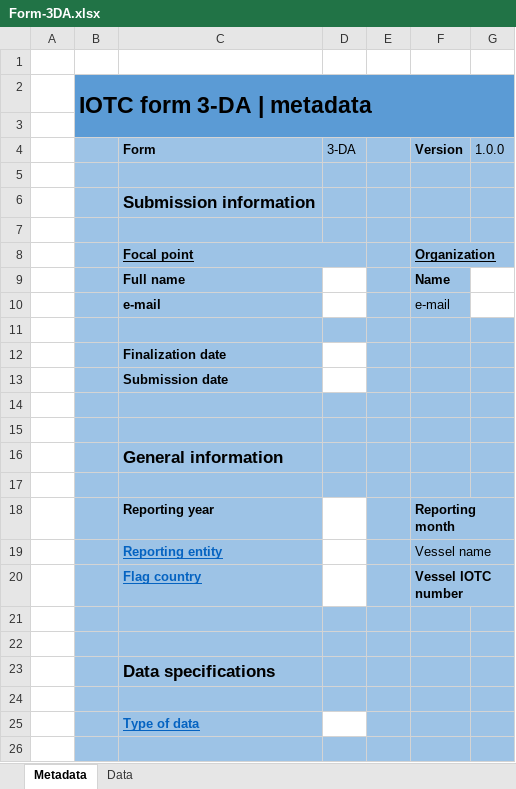
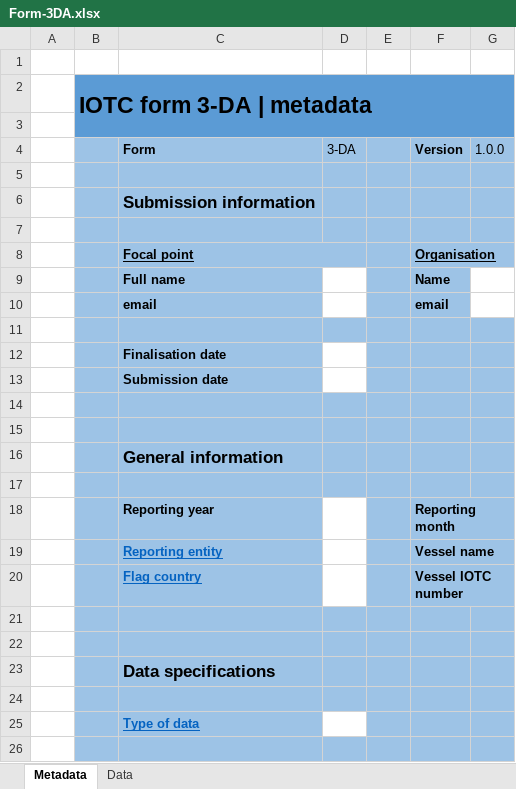
Before and after one commit to iotc-secretariat/iotc-lib-base-form-management, an Excel workbook: forms/Form-3DA.xlsx, sheet Metadata, drawn as a sheet; only a part is shown; values as stored, in another font and other column widths than the file's, no borders; the diff names each change by its address in the sheet, - before the commit and + after, or states it on an @@ line.

Commit message:
Replaced "Finalization" and "Organization" by "Finalisation" and "Orgaaisation", respectively. Bolded "email"

```diff
--- a/forms/Form-3DA.xlsx (sheet Metadata)
+++ b/forms/Form-3DA.xlsx (sheet Metadata)
-F8 (Version): Organization
+F8 (Version): Organisation
-C10 (Form): e-mail
+C10 (Form): email
-F10 (Version): e-mail
+F10 (Version): email
-F10 bold: off
+F10 bold: on
-C12 (Form): Finalization date
+C12 (Form): Finalisation date
-F19 bold: off
+F19 bold: on
```
Also changed, not shown: forms/Form-1DI_interim.xlsx, forms/Form-1DR.xlsx, 12 other files.
